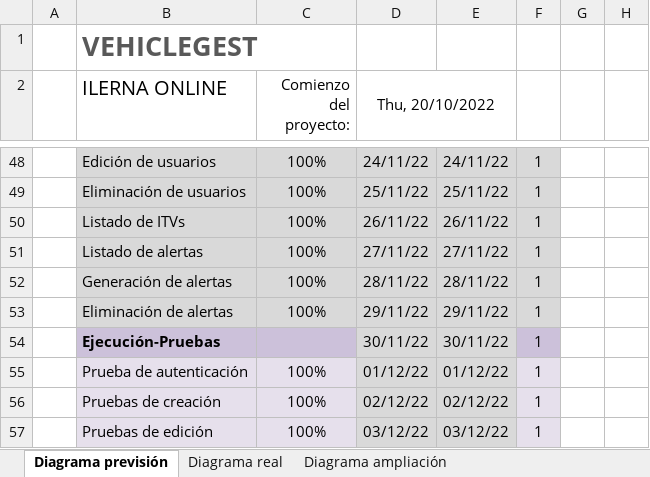
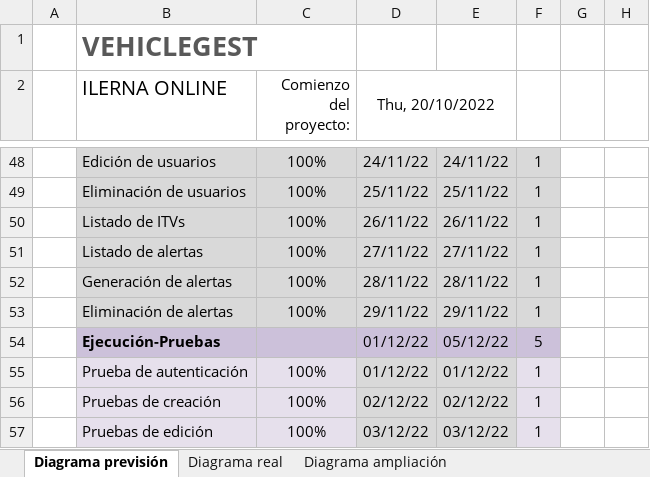
Before and after one commit to tadeu2/VehicleGest, an Excel workbook: 4.-Documentación/Diagrama de Gantt previsto.xlsx, sheet Diagrama previsión, drawn as a sheet; only a part is shown, gaps mark what is left out; values as stored, in another font and other column widths than the file's, no borders; conditional formats not drawn; the diff names each change by its address in the sheet, - before the commit and + after, or states it on an @@ line.

```diff
--- a/4.-Documentación/Diagrama de Gantt previsto.xlsx (sheet Diagrama previsión)
+++ b/4.-Documentación/Diagrama de Gantt previsto.xlsx (sheet Diagrama previsión)
-D54 (Thu, 20/10/2022): 30/11/22
+D54 (Thu, 20/10/2022): 01/12/22
-E54: 30/11/22
+E54: 05/12/22
-F54: 1
+F54: 5
```
Also changed, not shown: sheet Diagrama real, sheet Diagrama ampliación, hidden cells, 10 other files.
